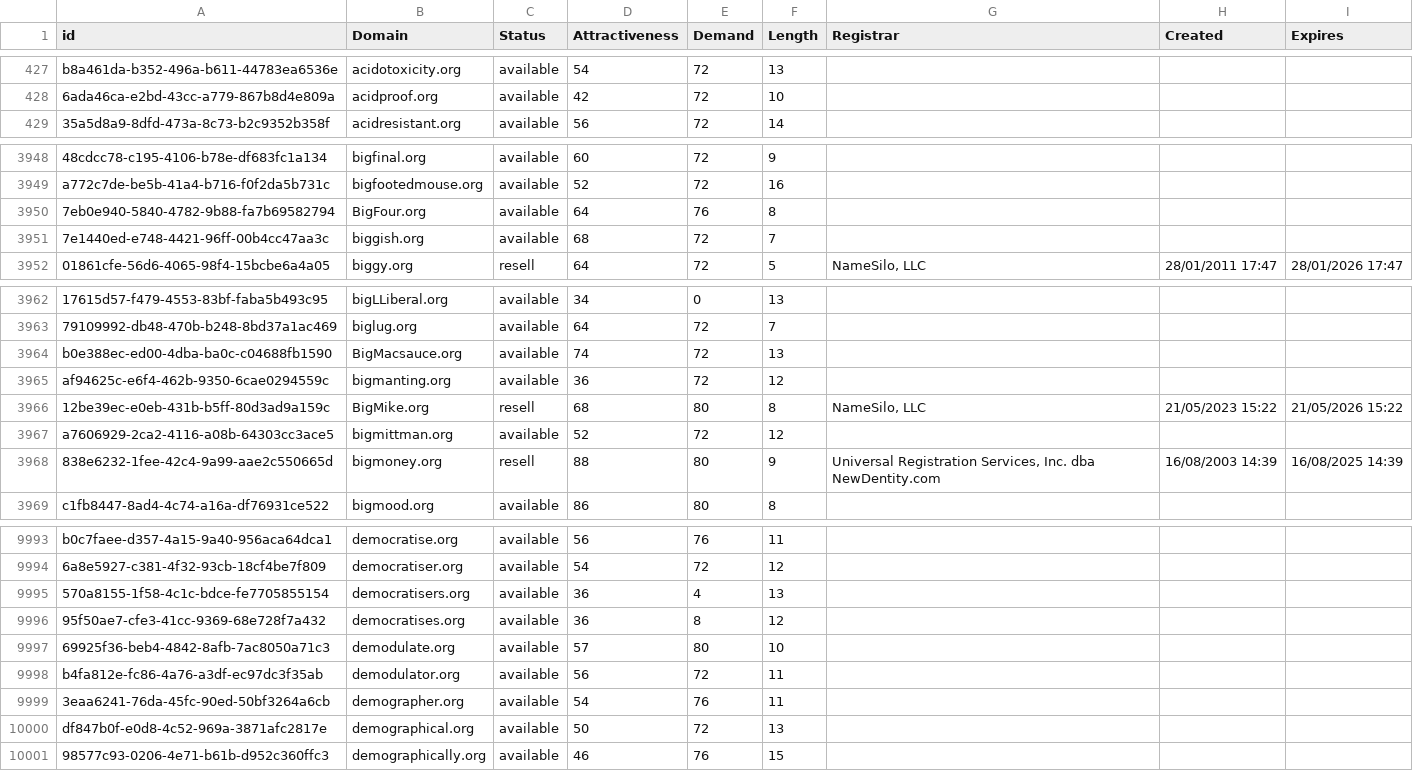
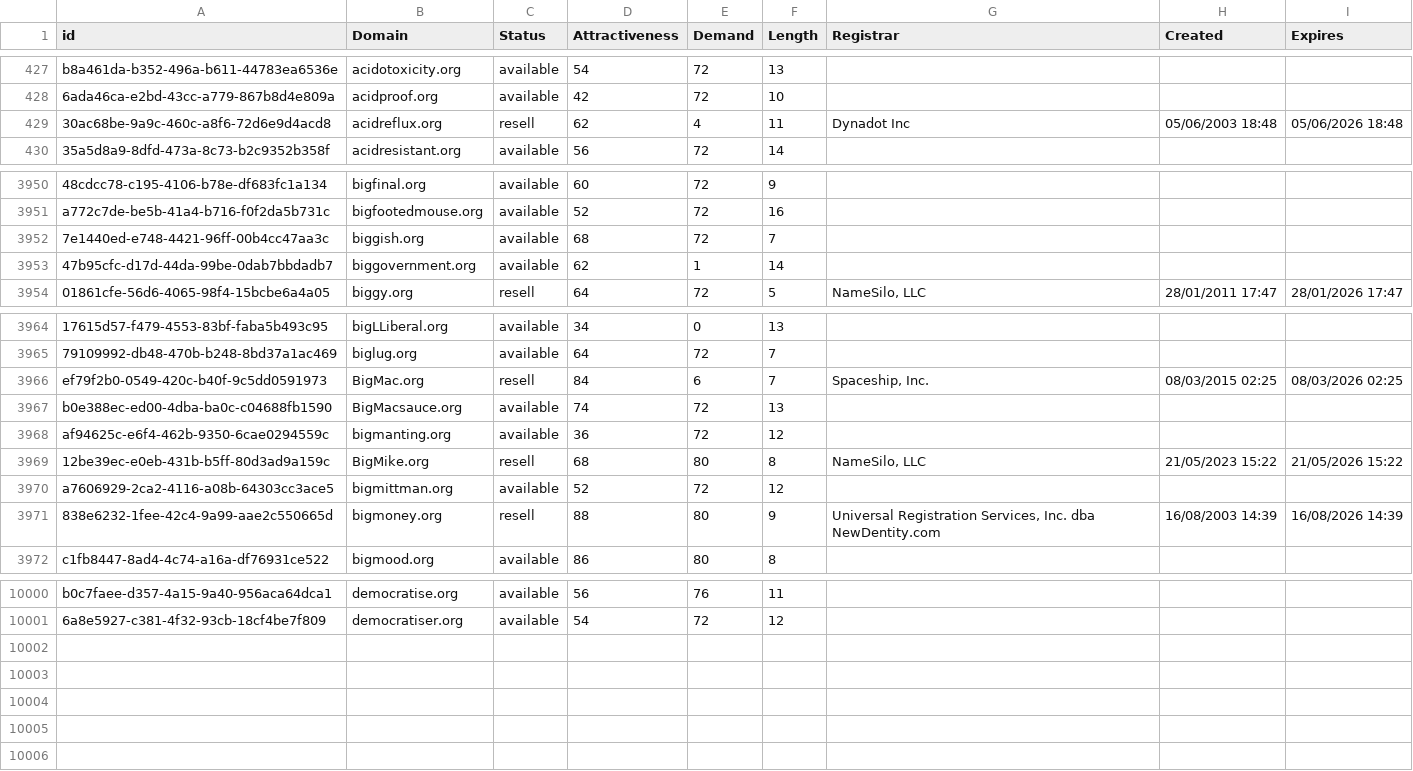
Before and after one commit to UniqueDomains/org-oneword-domains, a CSV file: org.csv, drawn as a sheet; only a part is shown, gaps mark what is left out; removed rows and columns are numbered as before the commit, all else as after; the diff covers the shown part only; the diff names each change by its address in the sheet, - before the commit and + after, or states it on an @@ line.

Commit message:
Domains update

```diff
--- a/org.csv
+++ b/org.csv
+row 429: 30ac68be-9a9c-460c-a8f6-72d6e9d4acd8 | acidreflux.org | resell | 62 | 4 | 11 | Dynadot Inc | 05/06/2003 18:48 | 05/06/2026 18:48
-row 3950: 7eb0e940-5840-4782-9b88-fa7b69582794 | BigFour.org | available | 64 | 76 | 8
+row 3953: 47b95cfc-d17d-44da-99be-0dab7bbdadb7 | biggovernment.org | available | 62 | 1 | 14
+row 3966: ef79f2b0-0549-420c-b40f-9c5dd0591973 | BigMac.org | resell | 84 | 6 | 7 | Spaceship, Inc. | 08/03/2015 02:25 | 08/03/2026 02:25
-I3971 (Expires): 16/08/2025 14:39
+I3971 (Expires): 16/08/2026 14:39
-row 9995: 570a8155-1f58-4c1c-bdce-fe7705855154 | democratisers.org | available | 36 | 4 | 13
-row 9996: 95f50ae7-cfe3-41cc-9369-68e728f7a432 | democratises.org | available | 36 | 8 | 12
-row 9997: 69925f36-beb4-4842-8afb-7ac8050a71c3 | demodulate.org | available | 57 | 80 | 10
-row 9998: b4fa812e-fc86-4a76-a3df-ec97dc3f35ab | demodulator.org | available | 56 | 72 | 11
-row 9999: 3eaa6241-76da-45fc-90ed-50bf3264a6cb | demographer.org | available | 54 | 76 | 11
-row 10000: df847b0f-e0d8-4c52-969a-3871afc2817e | demographical.org | available | 50 | 72 | 13
-row 10001: 98577c93-0206-4e71-b61b-d952c360ffc3 | demographically.org | available | 46 | 76 | 15
```
Also changed, not shown: 6 added rows, 1 removed row and 37 edited cells elsewhere in this file, 2 other files.
